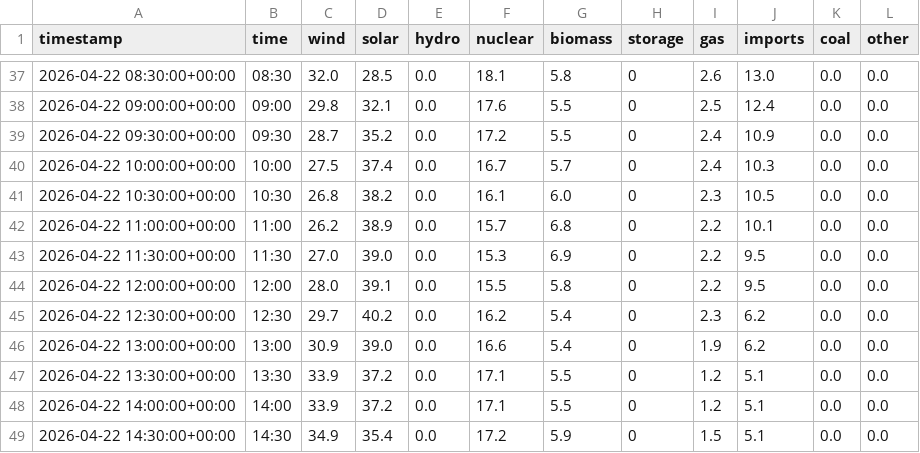
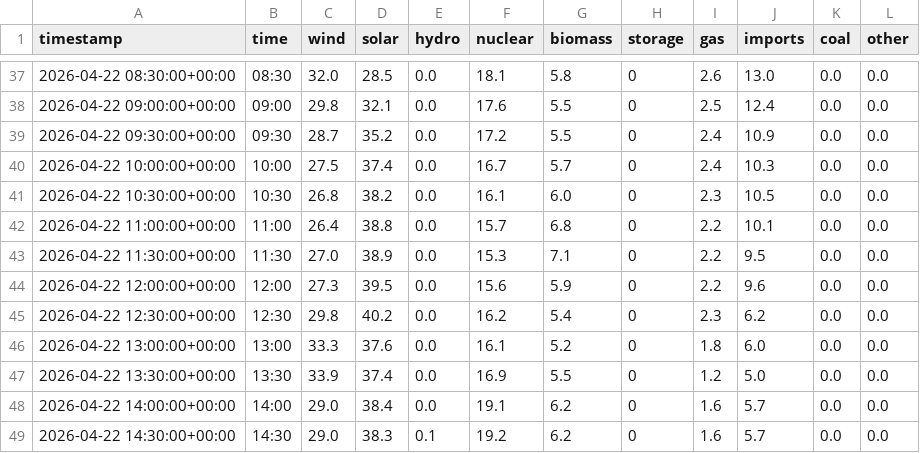
Before and after one commit to olliebranston/the-new-current-site, a CSV file: data/cleaned-live-generation-mix.csv, drawn as a sheet; only a part is shown, gaps mark what is left out.

```diff
--- a/data/cleaned-live-generation-mix.csv
+++ b/data/cleaned-live-generation-mix.csv
@@ -41,9 +41,9 @@ timestamp,time,wind,solar,hydro,nuclear,biomass,storage,gas,imports,coal,other
 2026-04-22 10:30:00+00:00,10:30,26.8,38.2,0.0,16.1,6.0,0,2.3,10.5,0.0,0.0
-2026-04-22 11:00:00+00:00,11:00,26.2,38.9,0.0,15.7,6.8,0,2.2,10.1,0.0,0.0
-2026-04-22 11:30:00+00:00,11:30,27.0,39.0,0.0,15.3,6.9,0,2.2,9.5,0.0,0.0
-2026-04-22 12:00:00+00:00,12:00,28.0,39.1,0.0,15.5,5.8,0,2.2,9.5,0.0,0.0
-2026-04-22 12:30:00+00:00,12:30,29.7,40.2,0.0,16.2,5.4,0,2.3,6.2,0.0,0.0
-2026-04-22 13:00:00+00:00,13:00,30.9,39.0,0.0,16.6,5.4,0,1.9,6.2,0.0,0.0
-2026-04-22 13:30:00+00:00,13:30,33.9,37.2,0.0,17.1,5.5,0,1.2,5.1,0.0,0.0
-2026-04-22 14:00:00+00:00,14:00,33.9,37.2,0.0,17.1,5.5,0,1.2,5.1,0.0,0.0
-2026-04-22 14:30:00+00:00,14:30,34.9,35.4,0.0,17.2,5.9,0,1.5,5.1,0.0,0.0
+2026-04-22 11:00:00+00:00,11:00,26.4,38.8,0.0,15.7,6.8,0,2.2,10.1,0.0,0.0
+2026-04-22 11:30:00+00:00,11:30,27.0,38.9,0.0,15.3,7.1,0,2.2,9.5,0.0,0.0
+2026-04-22 12:00:00+00:00,12:00,27.3,39.5,0.0,15.6,5.9,0,2.2,9.6,0.0,0.0
+2026-04-22 12:30:00+00:00,12:30,29.8,40.2,0.0,16.2,5.4,0,2.3,6.2,0.0,0.0
+2026-04-22 13:00:00+00:00,13:00,33.3,37.6,0.0,16.1,5.2,0,1.8,6.0,0.0,0.0
+2026-04-22 13:30:00+00:00,13:30,33.9,37.4,0.0,16.9,5.5,0,1.2,5.0,0.0,0.0
+2026-04-22 14:00:00+00:00,14:00,29.0,38.4,0.0,19.1,6.2,0,1.6,5.7,0.0,0.0
+2026-04-22 14:30:00+00:00,14:30,29.0,38.3,0.1,19.2,6.2,0,1.6,5.7,0.0,0.0
```
Also changed, not shown: data/cleaned-live-carbon-intensity.csv, data/live-carbon-intensity.csv, 4 other files.
